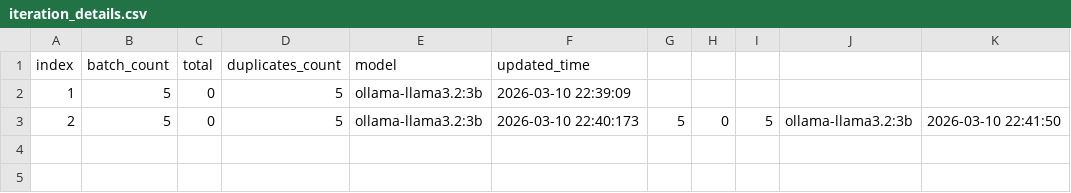
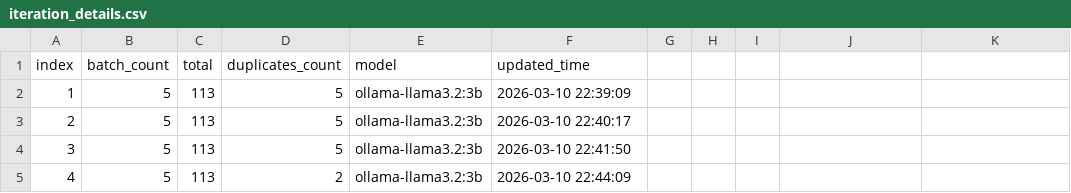
Before and after one commit to kactlabs/fiki, a CSV file: iteration_details.csv, drawn as a sheet.

```diff
--- a/iteration_details.csv
+++ b/iteration_details.csv
@@ -1,3 +1,5 @@
 index,batch_count,total,duplicates_count,model,updated_time
-1,5,0,5,ollama-llama3.2:3b,2026-03-10 22:39:09
-2,5,0,5,ollama-llama3.2:3b,2026-03-10 22:40:173,5,0,5,ollama-llama3.2:3b,2026-03-10 22:41:50
+1,5,113,5,ollama-llama3.2:3b,2026-03-10 22:39:09
+2,5,113,5,ollama-llama3.2:3b,2026-03-10 22:40:17
+3,5,113,5,ollama-llama3.2:3b,2026-03-10 22:41:50
+4,5,113,2,ollama-llama3.2:3b,2026-03-10 22:44:09
```
Also changed, not shown: 6 other files.
